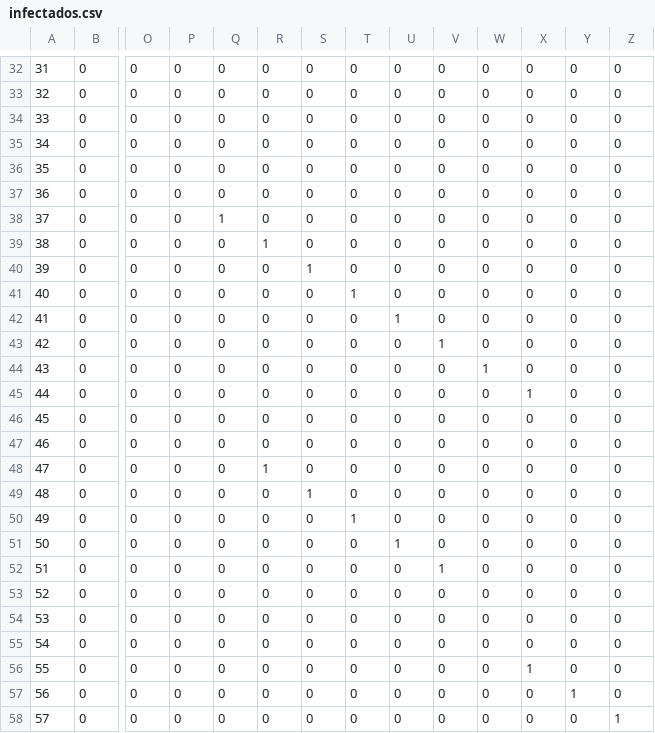
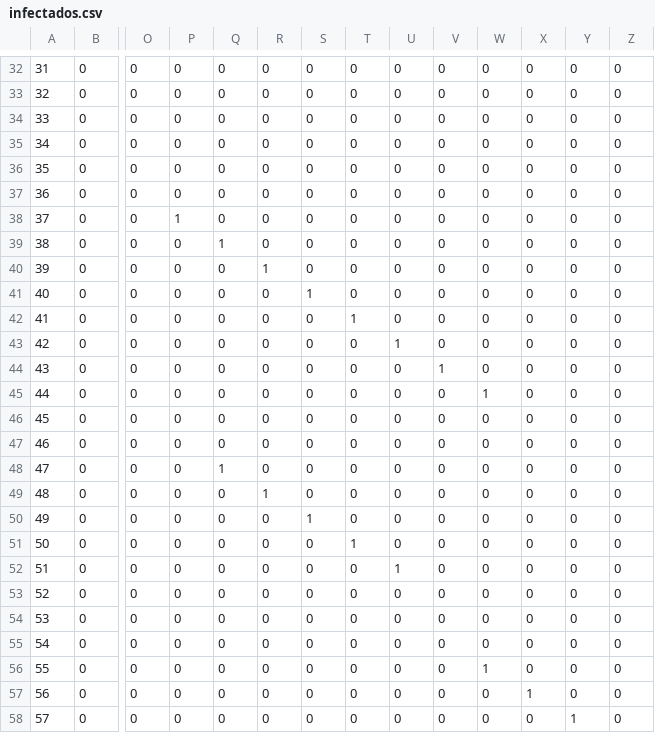
Before and after one commit to danielfelipe-df/Network_buses, a CSV file: Code_CPP/Datos/infectados.csv, drawn as a sheet; only a part is shown, gaps mark what is left out; the diff covers the shown part only; the diff names each change by its address in the sheet, - before the commit and + after, or states it on an @@ line.

```diff
--- a/Code_CPP/Datos/infectados.csv
+++ b/Code_CPP/Datos/infectados.csv
-P38: 0
+P38: 1
-Q38: 1
+Q38: 0
-Q39: 0
+Q39: 1
-R39: 1
+R39: 0
-R40: 0
+R40: 1
-S40: 1
+S40: 0
-S41: 0
+S41: 1
-T41: 1
+T41: 0
-T42: 0
+T42: 1
-U42: 1
+U42: 0
-U43: 0
+U43: 1
-V43: 1
+V43: 0
-V44: 0
+V44: 1
-W44: 1
+W44: 0
-W45: 0
+W45: 1
-X45: 1
+X45: 0
-Q48: 0
+Q48: 1
-R48: 1
+R48: 0
-R49: 0
+R49: 1
-S49: 1
+S49: 0
-S50: 0
+S50: 1
-T50: 1
+T50: 0
-T51: 0
+T51: 1
-U51: 1
+U51: 0
-U52: 0
+U52: 1
-V52: 1
+V52: 0
-W56: 0
+W56: 1
-X56: 1
+X56: 0
-X57: 0
+X57: 1
-Y57: 1
+Y57: 0
-Y58: 0
+Y58: 1
-Z58: 1
+Z58: 0
```
Also changed, not shown: 46 edited cells elsewhere in this file, Code_CPP/Datos/expuestos.csv, Code_CPP/Datos/susceptibles.csv, 3 other files.
